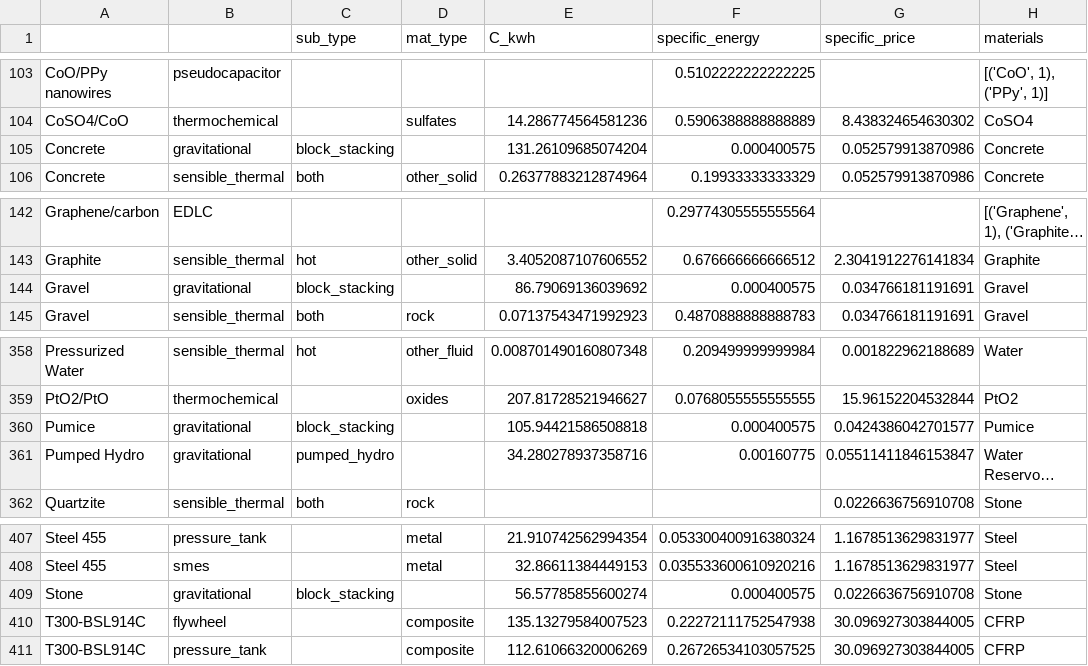
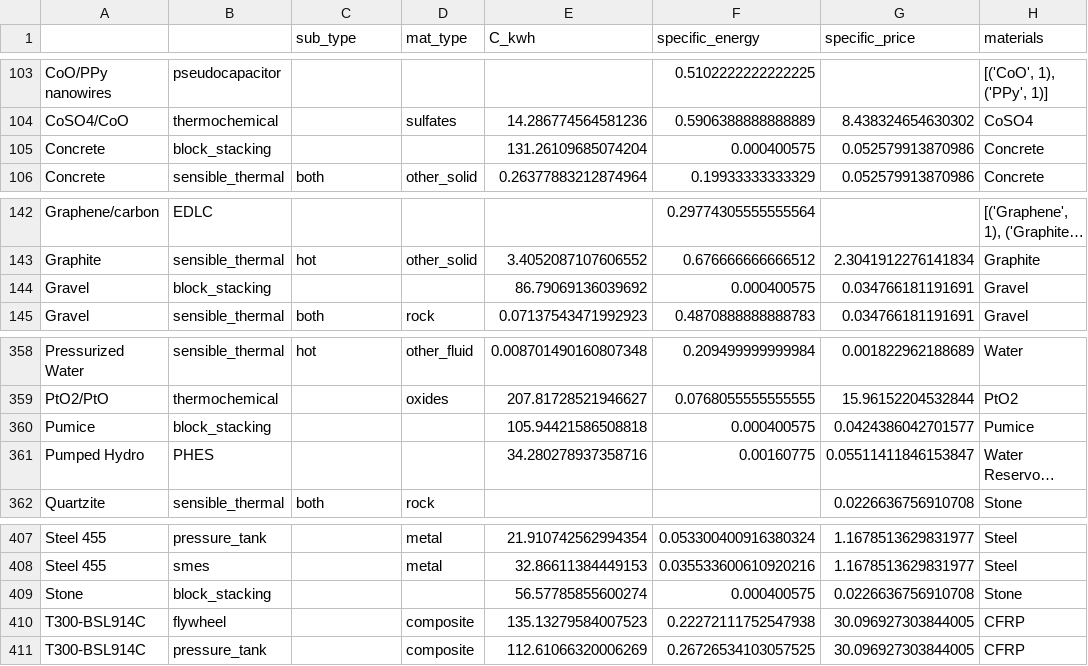
Before and after one commit to energy-storage-analysis/LDES-Survey, a CSV file: cap_cost/data_consolidated/SM_data.csv, drawn as a sheet; only a part is shown, gaps mark what is left out; long unchanged cells end in …; the diff names each change by its address in the sheet, - before the commit and + after, or states it on an @@ line.

Commit message:
separate out block stacking and PHES

```diff
--- a/cap_cost/data_consolidated/SM_data.csv
+++ b/cap_cost/data_consolidated/SM_data.csv
-B105: gravitational
+B105: block_stacking
-C105 (sub_type): block_stacking
+C105 (sub_type): (empty)
-B144: gravitational
+B144: block_stacking
-C144 (sub_type): block_stacking
+C144 (sub_type): (empty)
-B360: gravitational
+B360: block_stacking
-C360 (sub_type): block_stacking
+C360 (sub_type): (empty)
-B361: gravitational
+B361: PHES
-C361 (sub_type): pumped_hydro
+C361 (sub_type): (empty)
-B409: gravitational
+B409: block_stacking
-C409 (sub_type): block_stacking
+C409 (sub_type): (empty)
```
Also changed, not shown: cap_cost/data_consolidated/SM_data_all.csv, cap_cost/figure_panels/tech_lookup.csv, 3 other files.
